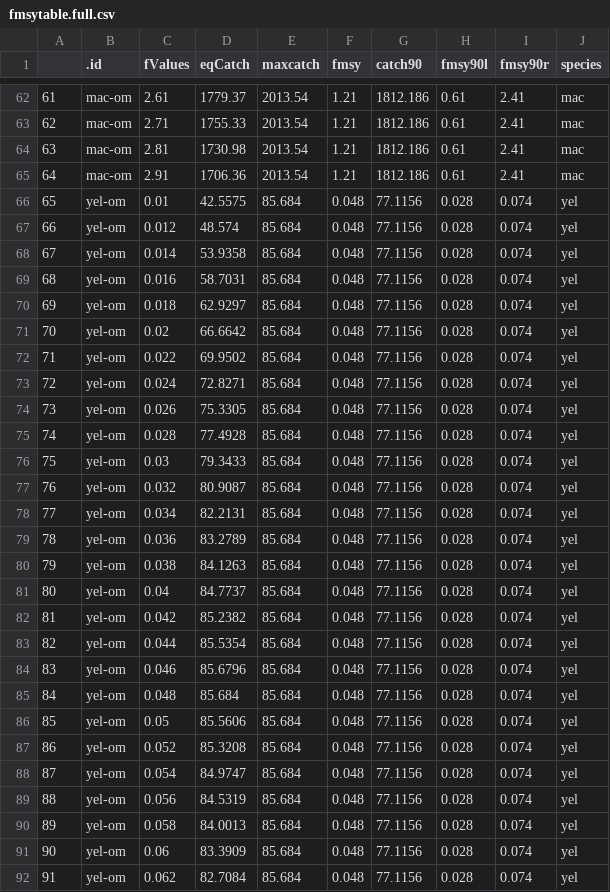
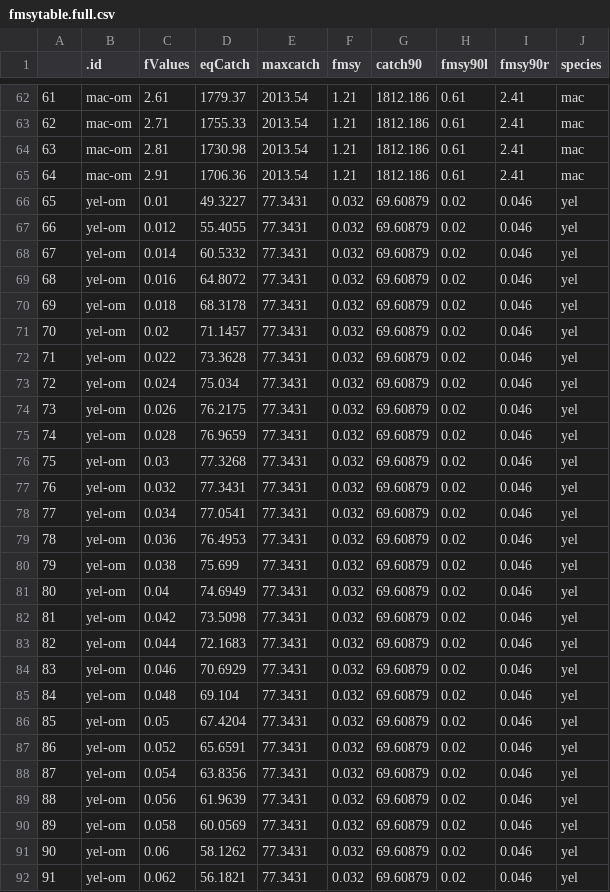
Before and after one commit to ss3sim/ss3models, a CSV file: fmsytable.full.csv, drawn as a sheet; only a part is shown, gaps mark what is left out; the diff covers the shown part only.

Commit message:
updated the cos model to add extra lines in the .dat files and updated the fmsy table as the mac model has been updated

```diff
--- a/fmsytable.full.csv
+++ b/fmsytable.full.csv
@@ -65,28 +65,28 @@
 "64","mac-om",2.91,1706.36,2013.54,1.21,1812.186,0.61,2.41,"mac"
-"65","yel-om",0.01,42.5575,85.684,0.048,77.1156,0.028,0.074,"yel"
-"66","yel-om",0.012,48.574,85.684,0.048,77.1156,0.028,0.074,"yel"
-"67","yel-om",0.014,53.9358,85.684,0.048,77.1156,0.028,0.074,"yel"
-"68","yel-om",0.016,58.7031,85.684,0.048,77.1156,0.028,0.074,"yel"
-"69","yel-om",0.018,62.9297,85.684,0.048,77.1156,0.028,0.074,"yel"
-"70","yel-om",0.02,66.6642,85.684,0.048,77.1156,0.028,0.074,"yel"
-"71","yel-om",0.022,69.9502,85.684,0.048,77.1156,0.028,0.074,"yel"
-"72","yel-om",0.024,72.8271,85.684,0.048,77.1156,0.028,0.074,"yel"
-"73","yel-om",0.026,75.3305,85.684,0.048,77.1156,0.028,0.074,"yel"
-"74","yel-om",0.028,77.4928,85.684,0.048,77.1156,0.028,0.074,"yel"
-"75","yel-om",0.03,79.3433,85.684,0.048,77.1156,0.028,0.074,"yel"
-"76","yel-om",0.032,80.9087,85.684,0.048,77.1156,0.028,0.074,"yel"
-"77","yel-om",0.034,82.2131,85.684,0.048,77.1156,0.028,0.074,"yel"
-"78","yel-om",0.036,83.2789,85.684,0.048,77.1156,0.028,0.074,"yel"
-"79","yel-om",0.038,84.1263,85.684,0.048,77.1156,0.028,0.074,"yel"
-"80","yel-om",0.04,84.7737,85.684,0.048,77.1156,0.028,0.074,"yel"
-"81","yel-om",0.042,85.2382,85.684,0.048,77.1156,0.028,0.074,"yel"
-"82","yel-om",0.044,85.5354,85.684,0.048,77.1156,0.028,0.074,"yel"
-"83","yel-om",0.046,85.6796,85.684,0.048,77.1156,0.028,0.074,"yel"
-"84","yel-om",0.048,85.684,85.684,0.048,77.1156,0.028,0.074,"yel"
-"85","yel-om",0.05,85.5606,85.684,0.048,77.1156,0.028,0.074,"yel"
-"86","yel-om",0.052,85.3208,85.684,0.048,77.1156,0.028,0.074,"yel"
-"87","yel-om",0.054,84.9747,85.684,0.048,77.1156,0.028,0.074,"yel"
-"88","yel-om",0.056,84.5319,85.684,0.048,77.1156,0.028,0.074,"yel"
-"89","yel-om",0.058,84.0013,85.684,0.048,77.1156,0.028,0.074,"yel"
-"90","yel-om",0.06,83.3909,85.684,0.048,77.1156,0.028,0.074,"yel"
-"91","yel-om",0.062,82.7084,85.684,0.048,77.1156,0.028,0.074,"yel"
+"65","yel-om",0.01,49.3227,77.3431,0.032,69.60879,0.02,0.046,"yel"
+"66","yel-om",0.012,55.4055,77.3431,0.032,69.60879,0.02,0.046,"yel"
+"67","yel-om",0.014,60.5332,77.3431,0.032,69.60879,0.02,0.046,"yel"
+"68","yel-om",0.016,64.8072,77.3431,0.032,69.60879,0.02,0.046,"yel"
+"69","yel-om",0.018,68.3178,77.3431,0.032,69.60879,0.02,0.046,"yel"
+"70","yel-om",0.02,71.1457,77.3431,0.032,69.60879,0.02,0.046,"yel"
+"71","yel-om",0.022,73.3628,77.3431,0.032,69.60879,0.02,0.046,"yel"
+"72","yel-om",0.024,75.034,77.3431,0.032,69.60879,0.02,0.046,"yel"
+"73","yel-om",0.026,76.2175,77.3431,0.032,69.60879,0.02,0.046,"yel"
+"74","yel-om",0.028,76.9659,77.3431,0.032,69.60879,0.02,0.046,"yel"
+"75","yel-om",0.03,77.3268,77.3431,0.032,69.60879,0.02,0.046,"yel"
+"76","yel-om",0.032,77.3431,77.3431,0.032,69.60879,0.02,0.046,"yel"
+"77","yel-om",0.034,77.0541,77.3431,0.032,69.60879,0.02,0.046,"yel"
+"78","yel-om",0.036,76.4953,77.3431,0.032,69.60879,0.02,0.046,"yel"
+"79","yel-om",0.038,75.699,77.3431,0.032,69.60879,0.02,0.046,"yel"
+"80","yel-om",0.04,74.6949,77.3431,0.032,69.60879,0.02,0.046,"yel"
+"81","yel-om",0.042,73.5098,77.3431,0.032,69.60879,0.02,0.046,"yel"
+"82","yel-om",0.044,72.1683,77.3431,0.032,69.60879,0.02,0.046,"yel"
+"83","yel-om",0.046,70.6929,77.3431,0.032,69.60879,0.02,0.046,"yel"
+"84","yel-om",0.048,69.104,77.3431,0.032,69.60879,0.02,0.046,"yel"
+"85","yel-om",0.05,67.4204,77.3431,0.032,69.60879,0.02,0.046,"yel"
+"86","yel-om",0.052,65.6591,77.3431,0.032,69.60879,0.02,0.046,"yel"
+"87","yel-om",0.054,63.8356,77.3431,0.032,69.60879,0.02,0.046,"yel"
+"88","yel-om",0.056,61.9639,77.3431,0.032,69.60879,0.02,0.046,"yel"
+"89","yel-om",0.058,60.0569,77.3431,0.032,69.60879,0.02,0.046,"yel"
+"90","yel-om",0.06,58.1262,77.3431,0.032,69.60879,0.02,0.046,"yel"
+"91","yel-om",0.062,56.1821,77.3431,0.032,69.60879,0.02,0.046,"yel"
```
Also changed, not shown: 36 edited cells elsewhere in this file, 2 other files.
